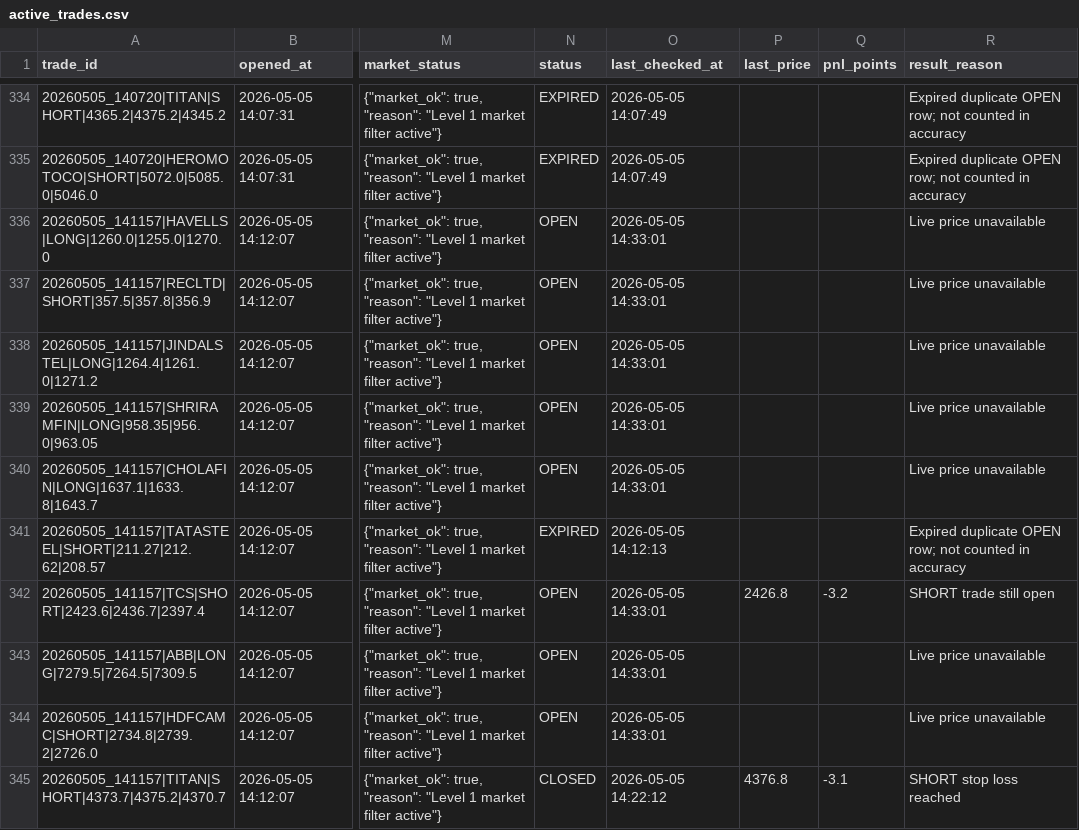
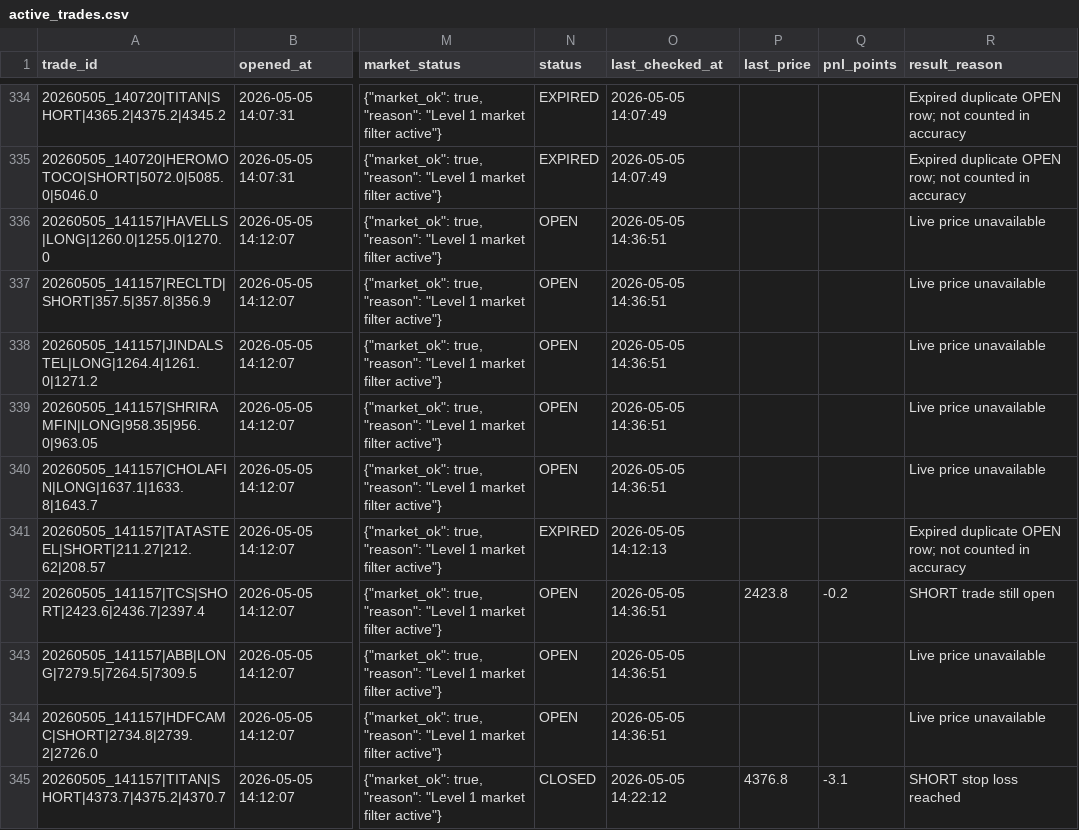
Before and after one commit to arikrixh-real/titan-bot, a CSV file: data/journals/active_trades.csv, drawn as a sheet; only a part is shown, gaps mark what is left out; the diff covers the shown part only; the diff names each change by its address in the sheet, - before the commit and + after, or states it on an @@ line.

```diff
--- a/data/journals/active_trades.csv
+++ b/data/journals/active_trades.csv
-O336:O340 (last_checked_at): 2026-05-05 14:33:01
+O336:O340 (last_checked_at): 2026-05-05 14:36:51
-O342:O344 (last_checked_at): 2026-05-05 14:33:01
+O342:O344 (last_checked_at): 2026-05-05 14:36:51
-P342 (last_price): 2426.8
+P342 (last_price): 2423.8
-Q342 (pnl_points): -3.2
+Q342 (pnl_points): -0.2
```
Also changed, not shown: 4 added rows and 23 edited cells elsewhere in this file, data/journals/open_trades.csv, data/journals/trade_outcomes.csv, 7 other files.
